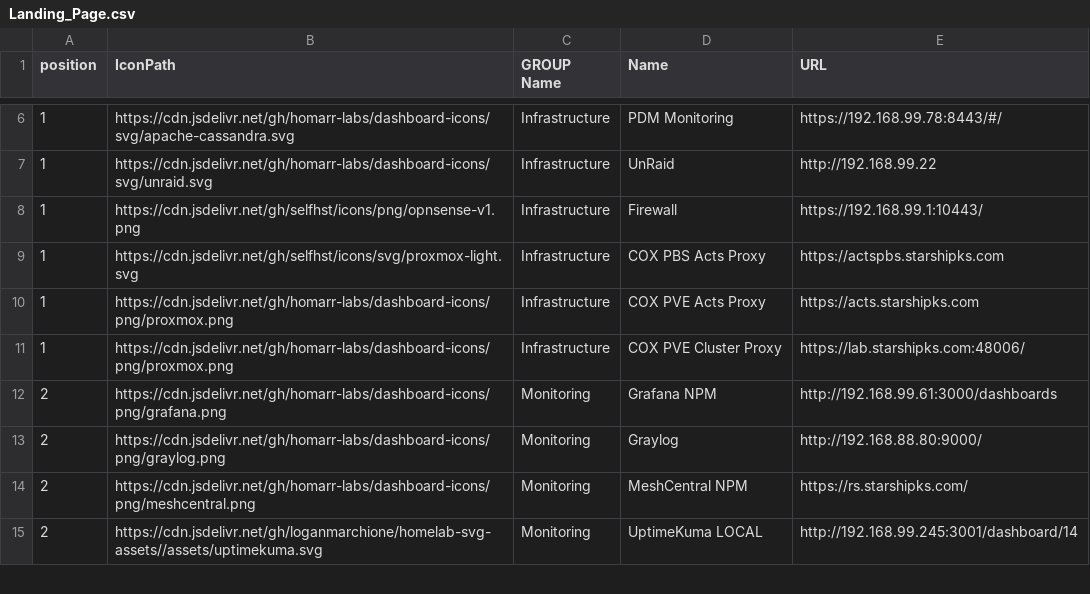
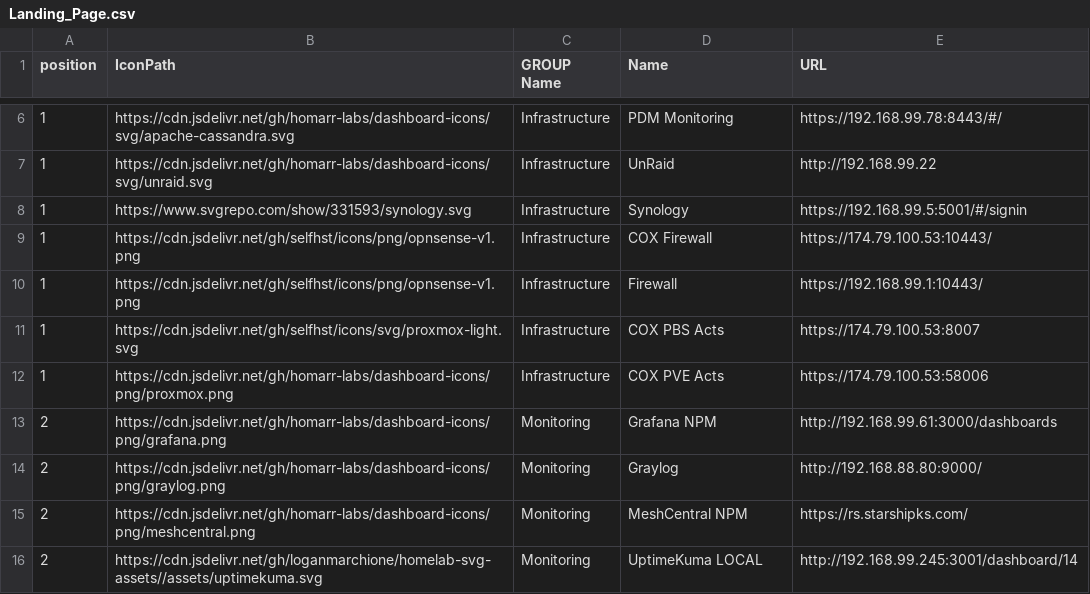
Before and after one commit to davidfrankks/GIT-NewBuilds, a CSV file: Landing_Page.csv, drawn as a sheet; only a part is shown, gaps mark what is left out.

Commit message:
Update Landing_Page.csv with new services and URLs
Added new entries for Synology and updated URLs for existing services.

```diff
--- a/Landing_Page.csv
+++ b/Landing_Page.csv
@@ -7,6 +7,7 @@ position,IconPath,GROUP Name,Name,URL
 1,https://cdn.jsdelivr.net/gh/homarr-labs/dashboard-icons/svg/unraid.svg,Infrastructure,UnRaid,http://192.168.99.22
+1,https://www.svgrepo.com/show/331593/synology.svg,Infrastructure,Synology,https://192.168.99.5:5001/#/signin
+1,https://cdn.jsdelivr.net/gh/selfhst/icons/png/opnsense-v1.png,Infrastructure,COX Firewall,https://174.79.100.53:10443/
 1,https://cdn.jsdelivr.net/gh/selfhst/icons/png/opnsense-v1.png,Infrastructure,Firewall,https://192.168.99.1:10443/
-1,https://cdn.jsdelivr.net/gh/selfhst/icons/svg/proxmox-light.svg,Infrastructure,COX PBS Acts Proxy,https://actspbs.starshipks.com
-1,https://cdn.jsdelivr.net/gh/homarr-labs/dashboard-icons/png/proxmox.png,Infrastructure,COX PVE Acts Proxy,https://acts.starshipks.com
-1,https://cdn.jsdelivr.net/gh/homarr-labs/dashboard-icons/png/proxmox.png,Infrastructure,COX PVE Cluster Proxy,https://lab.starshipks.com:48006/
+1,https://cdn.jsdelivr.net/gh/selfhst/icons/svg/proxmox-light.svg,Infrastructure,COX PBS Acts,https://174.79.100.53:8007
+1,https://cdn.jsdelivr.net/gh/homarr-labs/dashboard-icons/png/proxmox.png,Infrastructure,COX PVE Acts,https://174.79.100.53:58006
 2,https://cdn.jsdelivr.net/gh/homarr-labs/dashboard-icons/png/grafana.png,Monitoring,Grafana NPM,http://192.168.99.61:3000/dashboards
```
